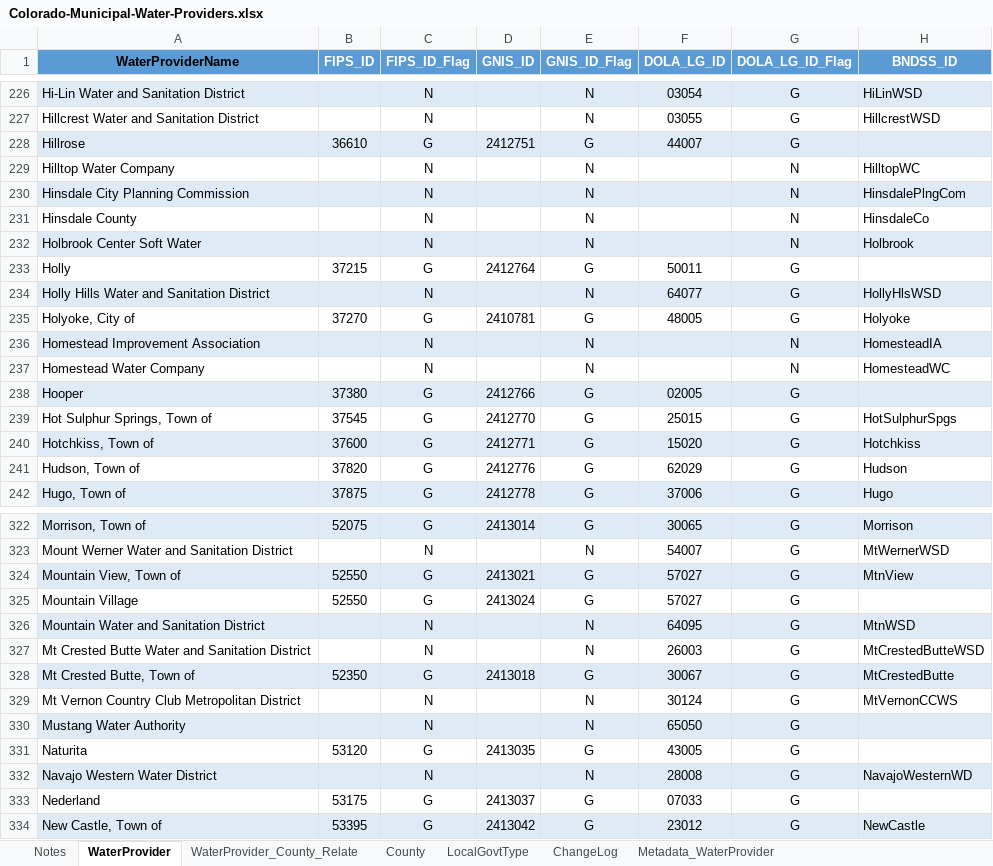
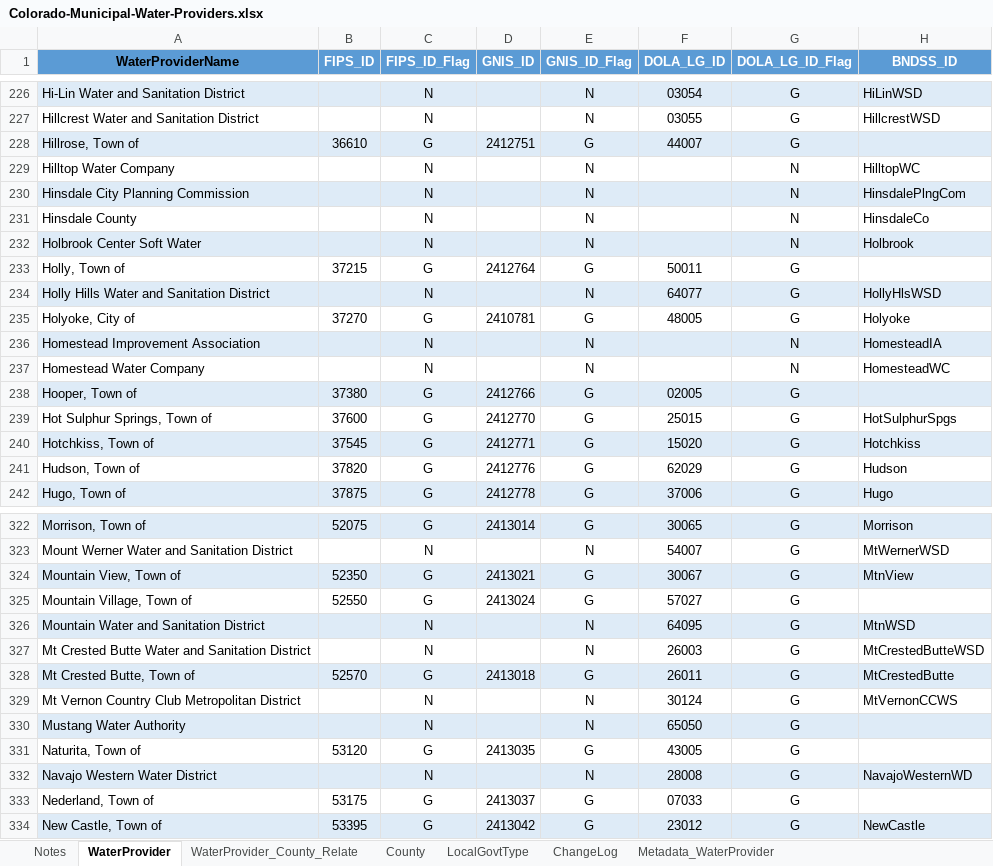
Before and after one commit to OpenWaterFoundation/owf-data-co-municipal-water-providers, an Excel workbook: data/Colorado-Municipal-Water-Providers.xlsx, sheet WaterProvider, drawn as a sheet; only a part is shown, gaps mark what is left out; values as stored, in another font and other column widths than the file's, no borders; conditional formats not drawn; the diff covers the shown part only; the diff names each change by its address in the sheet, - before the commit and + after, or states it on an @@ line.

```diff
--- a/data/Colorado-Municipal-Water-Providers.xlsx (sheet WaterProvider)
+++ b/data/Colorado-Municipal-Water-Providers.xlsx (sheet WaterProvider)
-A228 (WaterProviderName): Hillrose
+A228 (WaterProviderName): Hillrose, Town of
-A233 (WaterProviderName): Holly
+A233 (WaterProviderName): Holly, Town of
-A238 (WaterProviderName): Hooper
+A238 (WaterProviderName): Hooper, Town of
-B239 (FIPS_ID): 37545
+B239 (FIPS_ID): 37600
-B240 (FIPS_ID): 37600
+B240 (FIPS_ID): 37545
-B324 (FIPS_ID): 52550
+B324 (FIPS_ID): 52350
-F324 (DOLA_LG_ID): 57027
+F324 (DOLA_LG_ID): 30067
-A325 (WaterProviderName): Mountain Village
+A325 (WaterProviderName): Mountain Village, Town of
-B328 (FIPS_ID): 52350
+B328 (FIPS_ID): 52570
-F328 (DOLA_LG_ID): 30067
+F328 (DOLA_LG_ID): 26011
-A331 (WaterProviderName): Naturita
+A331 (WaterProviderName): Naturita, Town of
-A333 (WaterProviderName): Nederland
+A333 (WaterProviderName): Nederland, Town of
```
Also changed, not shown: 89 edited cells elsewhere in this sheet, 4 other files.
